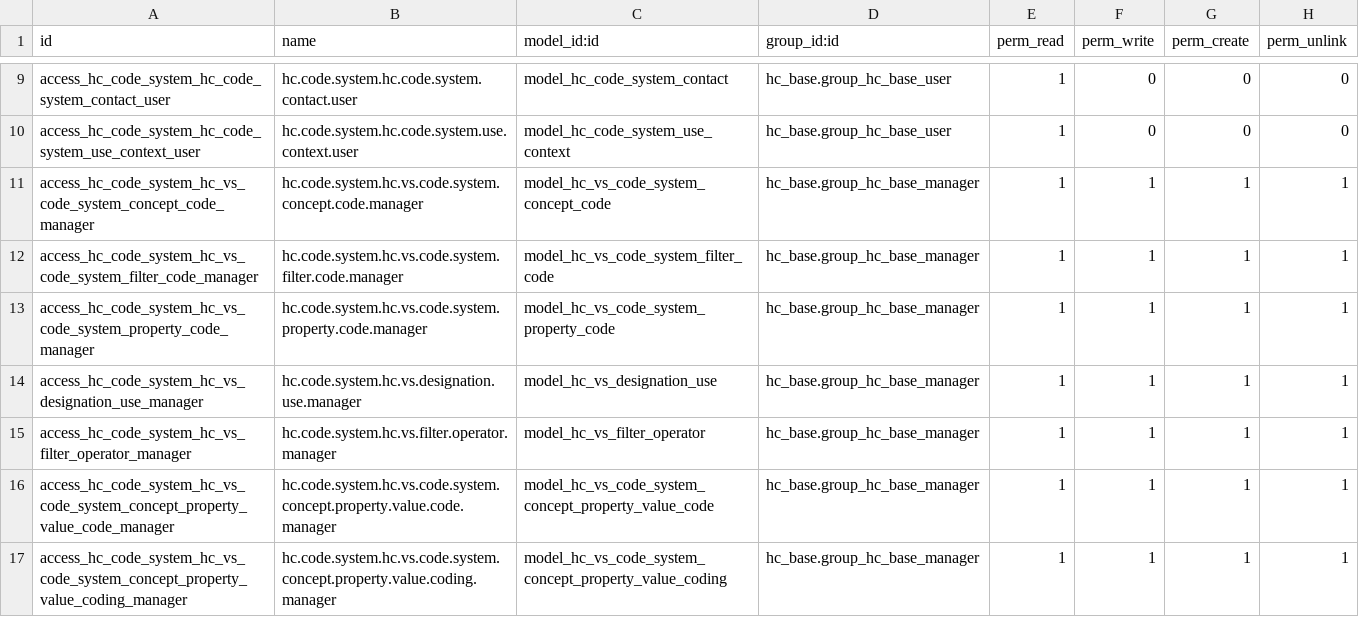
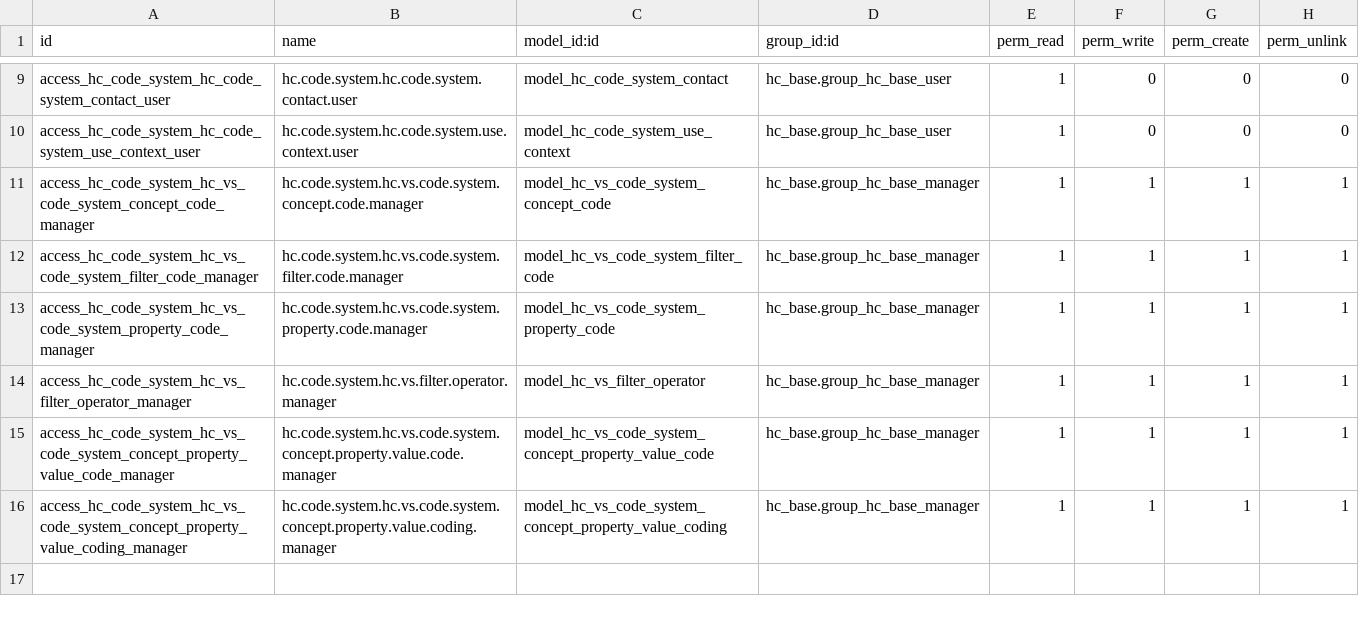
Before and after one commit to LasLabs/odoo-fhir, a CSV file: addons/hc_code_system/security/ir.model.access.csv, drawn as a sheet; only a part is shown, gaps mark what is left out.

```diff
--- a/addons/hc_code_system/security/ir.model.access.csv
+++ b/addons/hc_code_system/security/ir.model.access.csv
@@ -13,3 +13,2 @@ access_hc_code_system_hc_vs_code_system_filter_code_manager,hc.code.system.hc.vs
 access_hc_code_system_hc_vs_code_system_property_code_manager,hc.code.system.hc.vs.code.system.property.code.manager,model_hc_vs_code_system_property_code,hc_base.group_hc_base_manager,1,1,1,1
-access_hc_code_system_hc_vs_designation_use_manager,hc.code.system.hc.vs.designation.use.manager,model_hc_vs_designation_use,hc_base.group_hc_base_manager,1,1,1,1
 access_hc_code_system_hc_vs_filter_operator_manager,hc.code.system.hc.vs.filter.operator.manager,model_hc_vs_filter_operator,hc_base.group_hc_base_manager,1,1,1,1
```
Also changed, not shown: addons/hc_base/security/ir.model.access.csv, 19 other files.
